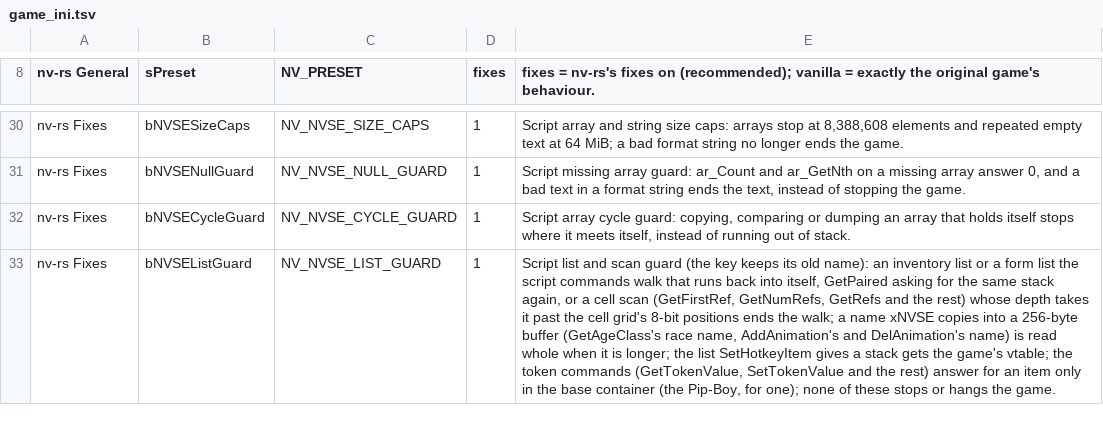
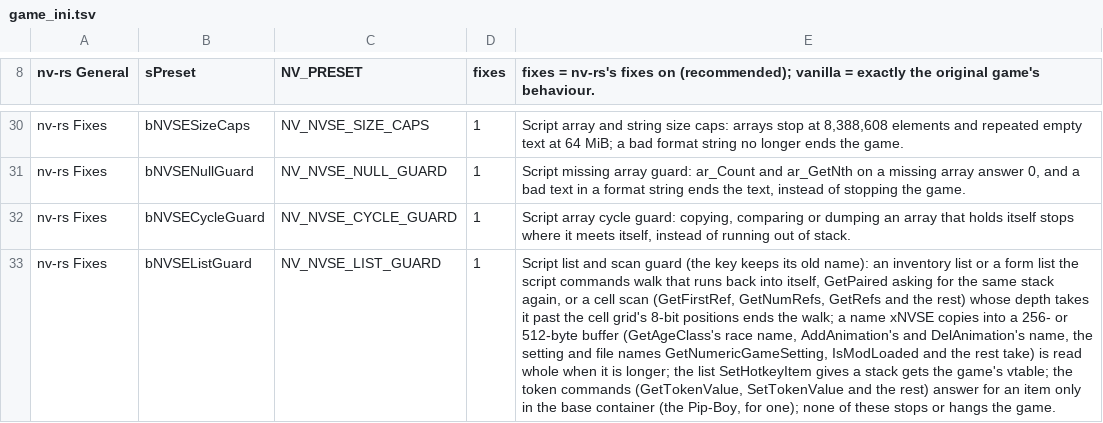
Before and after one commit to slaterain/nv-rs, a TSV file: crates/host/data/game_ini.tsv, drawn as a sheet; only a part is shown, gaps mark what is left out; the diff names each change by its address in the sheet, - before the commit and + after, or states it on an @@ line.

```diff
--- a/crates/host/data/game_ini.tsv
+++ b/crates/host/data/game_ini.tsv
-E33: …into a 256-byte buffer (GetAgeClass's race name, AddAnimation's and DelAnimation's name) is read…
+E33: …into a 256- or 512-byte buffer (GetAgeClass's race name, AddAnimation's and DelAnimation's name, the setting and file names GetNumericGameSetting, IsModLoaded and the rest take) is read…
```
Also changed, not shown: crates/engine-core/data/overridable.tsv, 14 other files.
